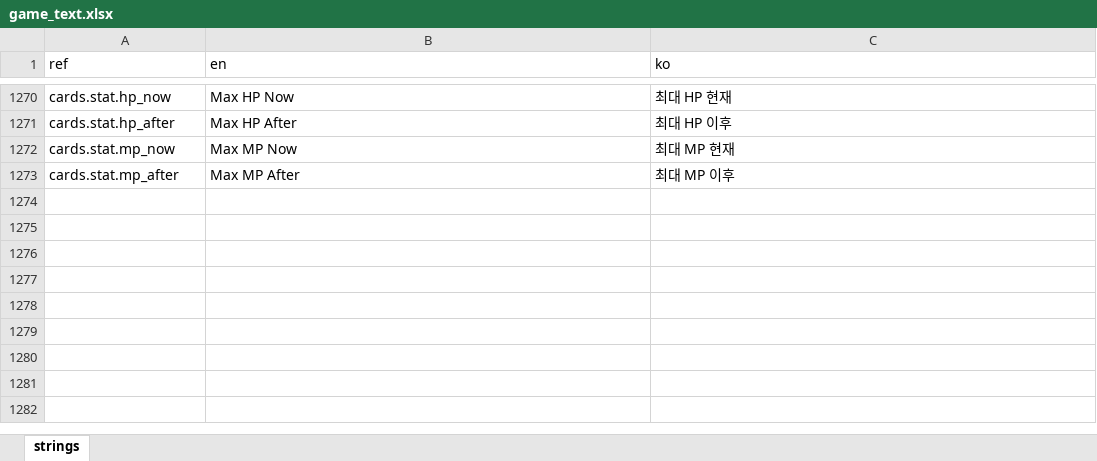
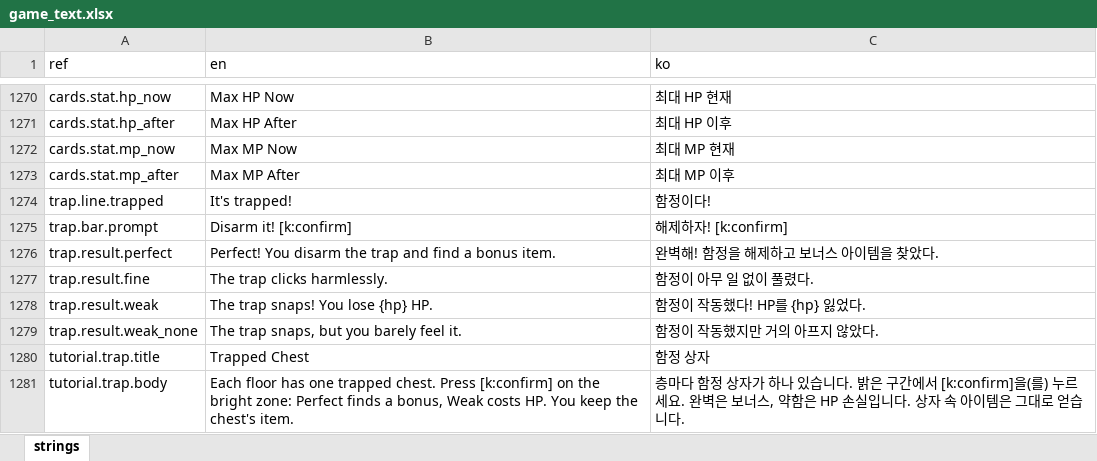
Before and after one commit to miguisanson/DD-Project-GameMaker, an Excel workbook: datafiles/localization/game_text.xlsx, sheet strings, drawn as a sheet; only a part is shown, gaps mark what is left out; values as stored, in another font and other column widths than the file's, no borders; the diff names each change by its address in the sheet, - before the commit and + after, or states it on an @@ line.

```diff
--- a/datafiles/localization/game_text.xlsx (sheet strings)
+++ b/datafiles/localization/game_text.xlsx (sheet strings)
+row 1274: trap.line.trapped | It's trapped! | 함정이다!
+row 1275: trap.bar.prompt | Disarm it! [k:confirm] | 해제하자! [k:confirm]
+row 1276: trap.result.perfect | Perfect! You disarm the trap and find a bonus item. | 완벽해! 함정을 해제하고 보너스 아이템을 찾았다.
+row 1277: trap.result.fine | The trap clicks harmlessly. | 함정이 아무 일 없이 풀렸다.
+row 1278: trap.result.weak | The trap snaps! You lose {hp} HP. | 함정이 작동했다! HP를 {hp} 잃었다.
+row 1279: trap.result.weak_none | The trap snaps, but you barely feel it. | 함정이 작동했지만 거의 아프지 않았다.
+row 1280: tutorial.trap.title | Trapped Chest | 함정 상자
+row 1281: tutorial.trap.body | Each floor has one trapped chest. Press [k:confirm] on the bright zone: Perfect finds a bonus, Weak costs HP. You keep the chest's item. | 층마다 함정 상자가 하나 있습니다. 밝은 구간에서 [k:confirm]을(를) 누르세요. 완벽은 보너스, 약함은 HP 손실입니다. 상자 속 아이템은 그대로 얻습니다.
```
Also changed, not shown: 13 other files.
